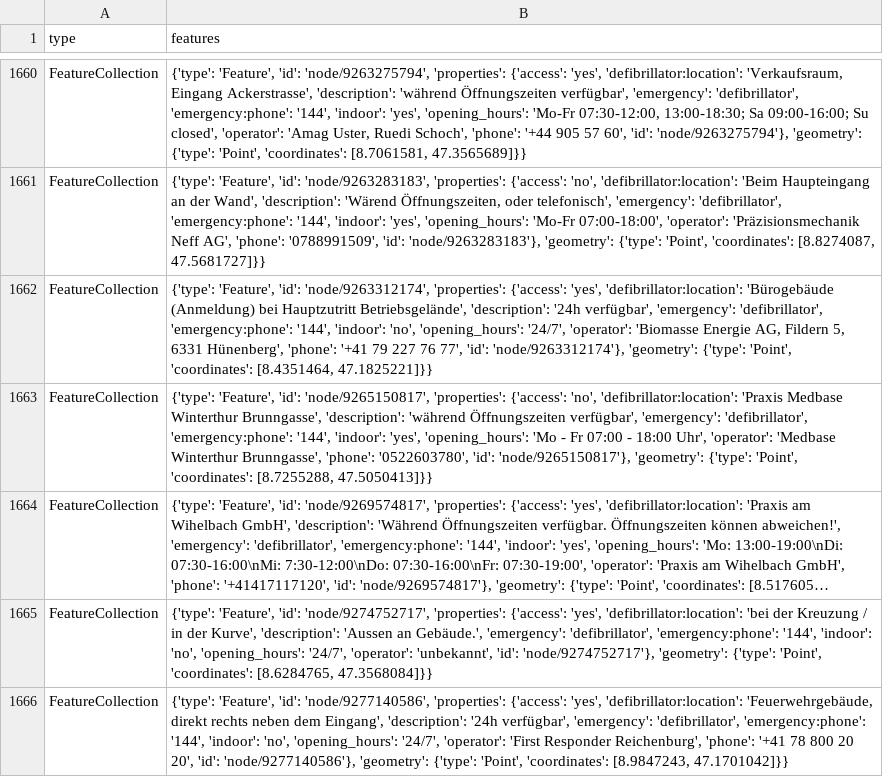
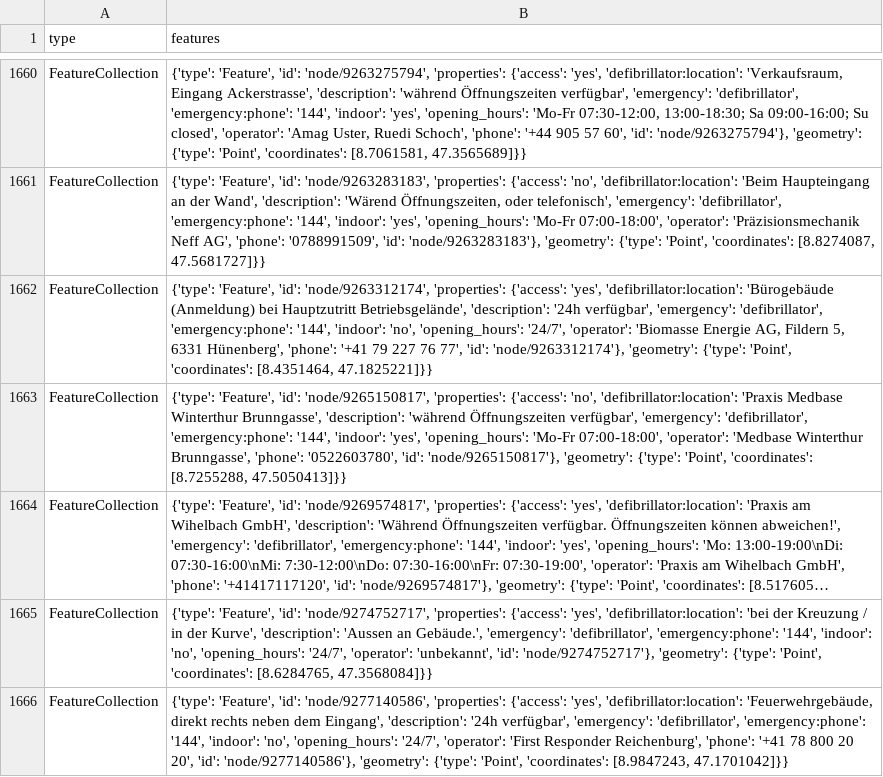
Before and after one commit to OpenBracketsCH/defi_data, a CSV file: data/csv/defis_dispo_srz.csv, drawn as a sheet; only a part is shown, gaps mark what is left out; long unchanged cells end in …; the diff names each change by its address in the sheet, - before the commit and + after, or states it on an @@ line.

```diff
--- a/data/csv/defis_dispo_srz.csv
+++ b/data/csv/defis_dispo_srz.csv
-B1663 (features): …'yes', 'opening_hours': 'Mo - Fr 07:00 - 18:00 Uhr', 'operator': 'Medbase…
+B1663 (features): …'yes', 'opening_hours': 'Mo-Fr 07:00-18:00', 'operator': 'Medbase…
```
Also changed, not shown: data/csv/defis_dispo_knzsg.csv, data/csv/defis_kt_sg.csv, 5 other files.
